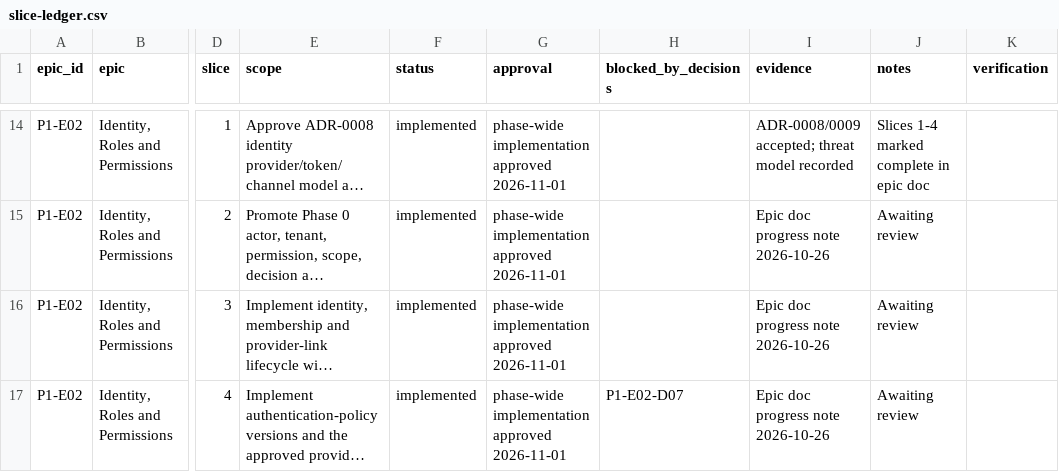
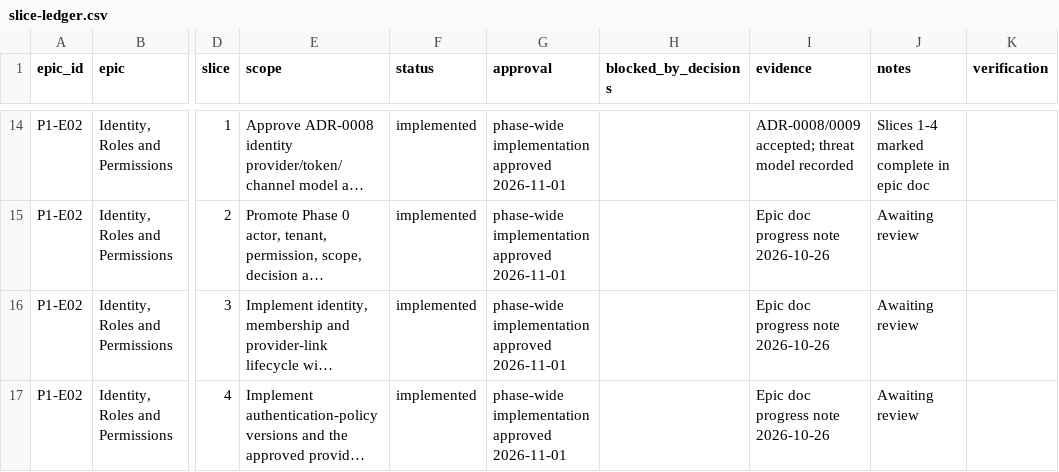
Before and after one commit to Open-Core-Banking-Project/backend, a CSV file: docs/implementation/phase-1-banking-foundation/slice-ledger.csv, drawn as a sheet; only a part is shown, gaps mark what is left out; long unchanged cells end in …; the diff covers the shown part only; the diff names each change by its address in the sheet, - before the commit and + after, or states it on an @@ line.

Commit message:
docs: close identity slice 5 on the approved floors and advance the ledger
- record P1-E02-S5 as implemented pending review with the decision blocker cleared and the provider integration kept as the production gate
- recompute the ledger snapshot, epic summary and review queue from the CSV
- record the 2026-11-06 build, format, migration-drift and non-database suite results
- point the automation hand-off at P1-E04-S6 with its contract condition

```diff
--- a/docs/implementation/phase-1-banking-foundation/slice-ledger.csv
+++ b/docs/implementation/phase-1-banking-foundation/slice-ledger.csv
-H17 (blocked_by_decisions): P1-E02-D07
+H17 (blocked_by_decisions): (empty)
```
Also changed, not shown: 7 edited cells elsewhere in this file, 2 other files.
